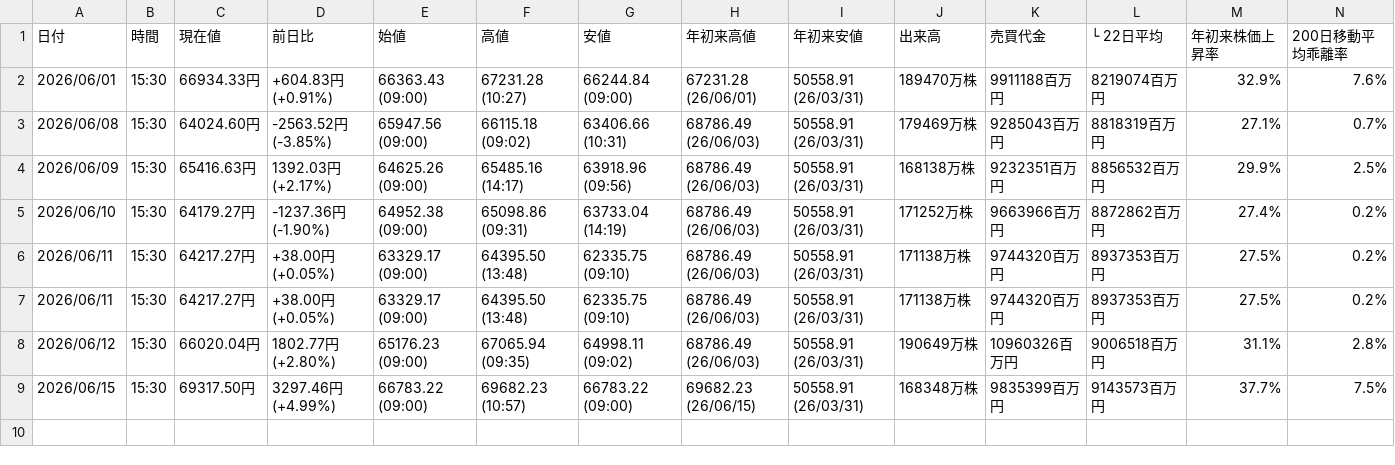
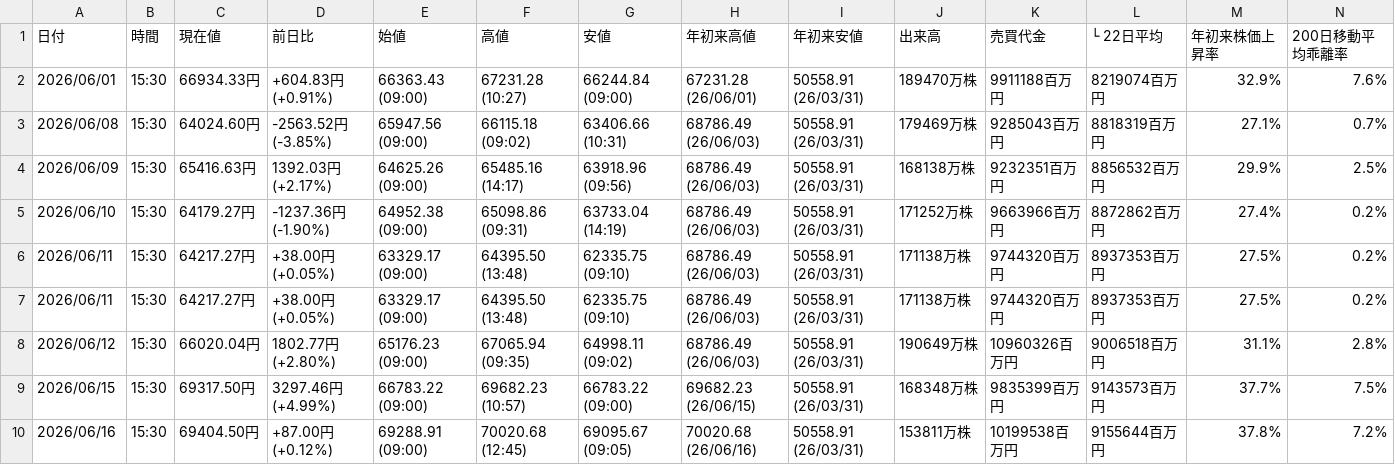
Before and after one commit to sasakijobs-rgb/kabutan-volume-scraper, a CSV file: output/nikkei_avg_data_merged.csv, drawn as a sheet; the diff names each change by its address in the sheet, - before the commit and + after, or states it on an @@ line.

```diff
--- a/output/nikkei_avg_data_merged.csv
+++ b/output/nikkei_avg_data_merged.csv
+row 10: 2026/06/16 | 15:30 | 69404.50円 | +87.00円 (+0.12%) | 69288.91 (09:00) | 70020.68 (12:45) | 69095.67 (09:05) | 70020.68 (26/06/16) | 50558.91 (26/03/31) | 153811万株 | 10199538百万円 | 9155644百万円 | 37.8% | 7.2%
```
Also changed, not shown: output/nikkei_avg_data.csv, output/nikkei_vi_data_merged.csv, 2 other files.
